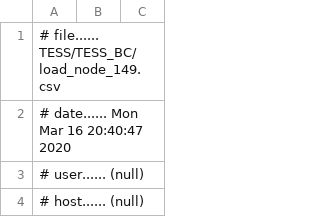
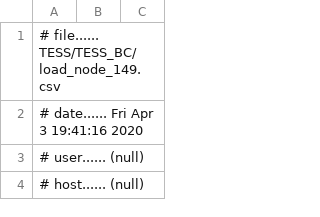
Before and after one commit to slacgismo/TESS, a CSV file: simulation/TESS/TESS_BC/load_node_149.csv, drawn as a sheet; only a part is shown.

```diff
--- a/simulation/TESS/TESS_BC/load_node_149.csv
+++ b/simulation/TESS/TESS_BC/load_node_149.csv
@@ -1,3 +1,3 @@
 # file...... TESS/TESS_BC/load_node_149.csv
-# date...... Mon Mar 16 20:40:47 2020
+# date...... Fri Apr  3 19:41:16 2020
 # user...... (null)
```
Also changed, not shown: simulation/TESS/TESS_BC/T_all.csv, simulation/TESS/TESS_BC/Tm_all.csv, 18 other files.
